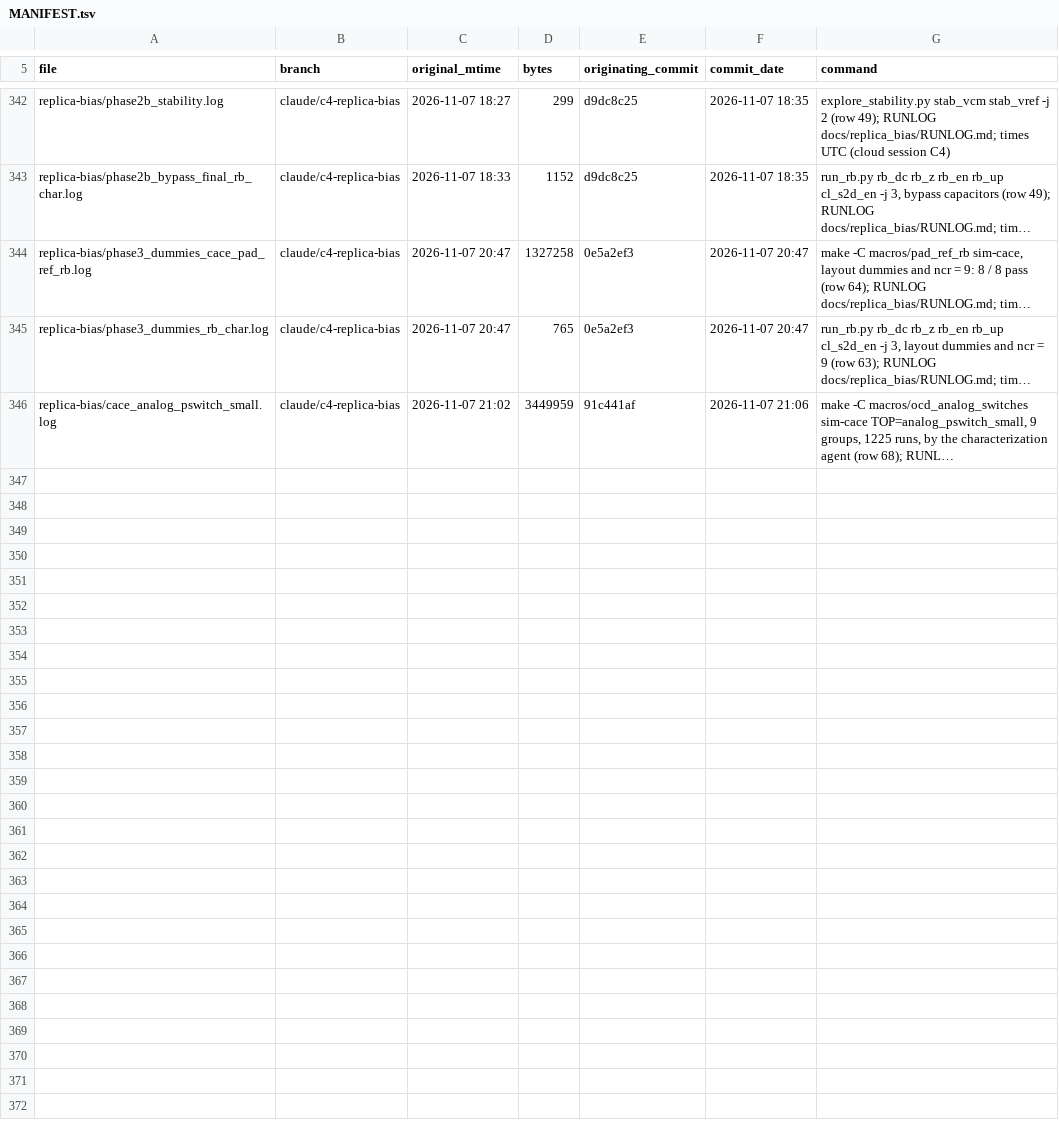
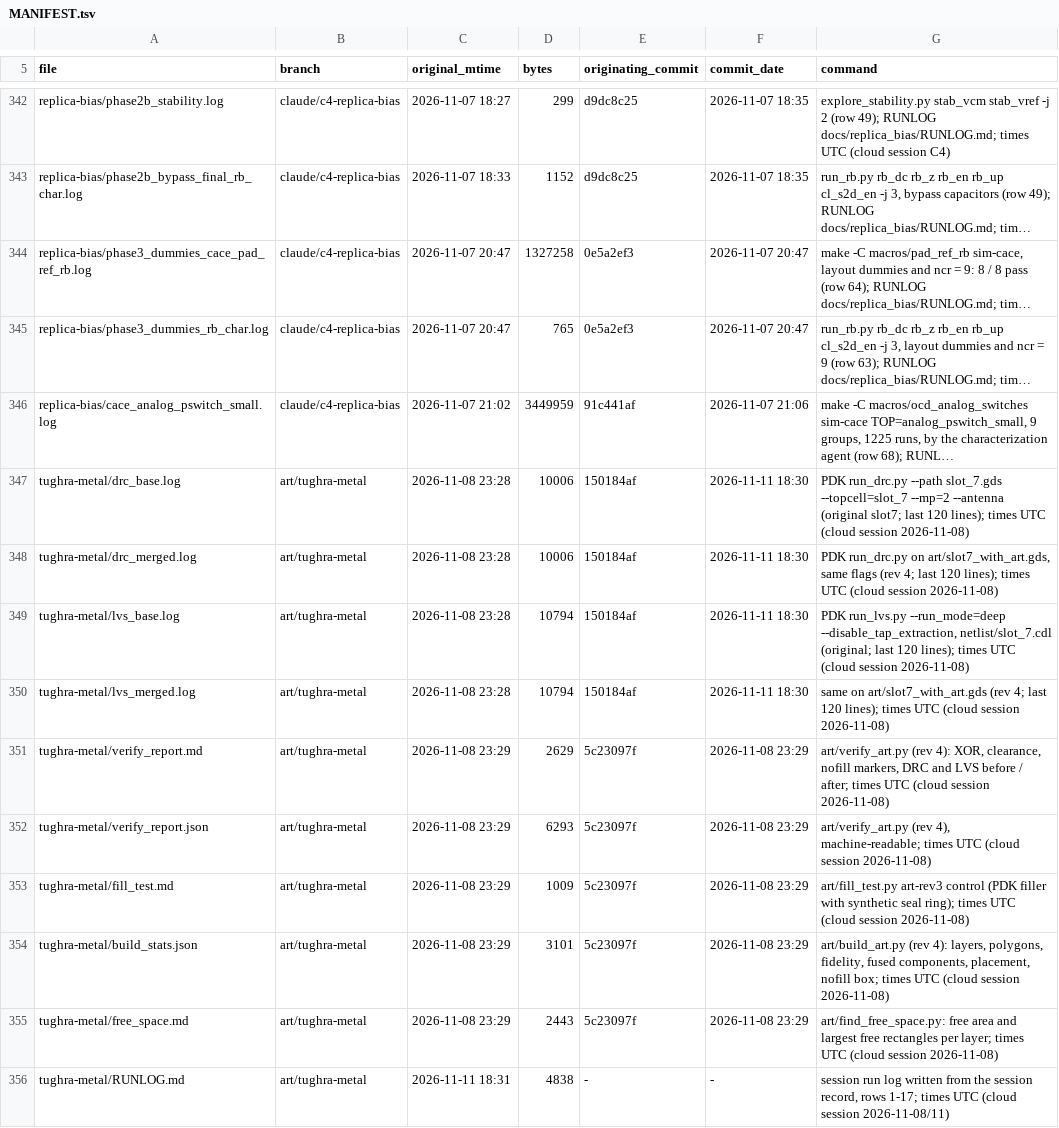
Before and after one commit to tatzelbrumm/sg13cmos5l_cm_ip__single2diff2single, a TSV file: sudelbuecher/MANIFEST.tsv, drawn as a sheet; only a part is shown, gaps mark what is left out; long unchanged cells end in …; the diff names each change by its address in the sheet, - before the commit and + after, or states it on an @@ line.

```diff
--- a/sudelbuecher/MANIFEST.tsv
+++ b/sudelbuecher/MANIFEST.tsv
+row 347: tughra-metal/drc_base.log | art/tughra-metal | 2026-11-08 23:28 | 10006 | 150184af | 2026-11-11 18:30 | PDK run_drc.py --path slot_7.gds --topcell=slot_7 --mp=2 --antenna (original slot7; last 120 lines); times UTC (cloud session 2026-11-08)
+row 348: tughra-metal/drc_merged.log | art/tughra-metal | 2026-11-08 23:28 | 10006 | 150184af | 2026-11-11 18:30 | PDK run_drc.py on art/slot7_with_art.gds, same flags (rev 4; last 120 lines); times UTC (cloud session 2026-11-08)
+row 349: tughra-metal/lvs_base.log | art/tughra-metal | 2026-11-08 23:28 | 10794 | 150184af | 2026-11-11 18:30 | PDK run_lvs.py --run_mode=deep --disable_tap_extraction, netlist/slot_7.cdl (original; last 120 lines); times UTC (cloud session 2026-11-08)
+row 350: tughra-metal/lvs_merged.log | art/tughra-metal | 2026-11-08 23:28 | 10794 | 150184af | 2026-11-11 18:30 | same on art/slot7_with_art.gds (rev 4; last 120 lines); times UTC (cloud session 2026-11-08)
+row 351: tughra-metal/verify_report.md | art/tughra-metal | 2026-11-08 23:29 | 2629 | 5c23097f | 2026-11-08 23:29 | art/verify_art.py (rev 4): XOR, clearance, nofill markers, DRC and LVS before / after; times UTC (cloud session 2026-11-08)
+row 352: tughra-metal/verify_report.json | art/tughra-metal | 2026-11-08 23:29 | 6293 | 5c23097f | 2026-11-08 23:29 | art/verify_art.py (rev 4), machine-readable; times UTC (cloud session 2026-11-08)
+row 353: tughra-metal/fill_test.md | art/tughra-metal | 2026-11-08 23:29 | 1009 | 5c23097f | 2026-11-08 23:29 | art/fill_test.py art-rev3 control (PDK filler with synthetic seal ring); times UTC (cloud session 2026-11-08)
+row 354: tughra-metal/build_stats.json | art/tughra-metal | 2026-11-08 23:29 | 3101 | 5c23097f | 2026-11-08 23:29 | art/build_art.py (rev 4): layers, polygons, fidelity, fused components, placement, nofill box; times UTC (cloud session 2026-11-08)
+row 355: tughra-metal/free_space.md | art/tughra-metal | 2026-11-08 23:29 | 2443 | 5c23097f | 2026-11-08 23:29 | art/find_free_space.py: free area and largest free rectangles per layer; times UTC (cloud session 2026-11-08)
+row 356: tughra-metal/RUNLOG.md | art/tughra-metal | 2026-11-11 18:31 | 4838 | - | - | session run log written from the session record, rows 1-17; times UTC (cloud session 2026-11-08/11)
```
Also changed, not shown: 28 other files.
